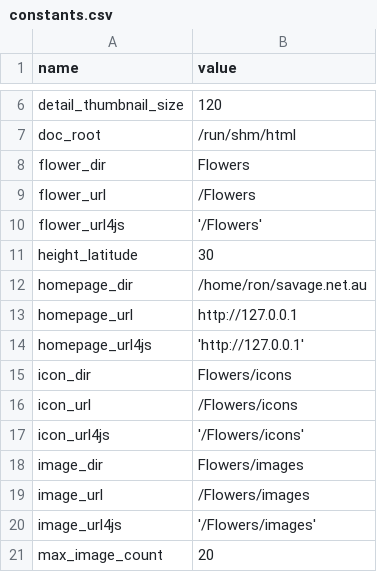
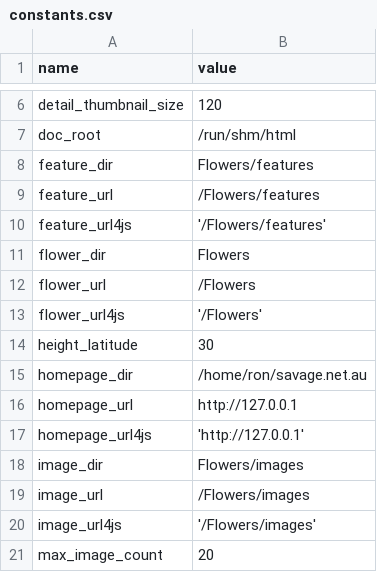
Before and after one commit to ronsavage/WWW-Garden-Design, a CSV file: data/constants.csv, drawn as a sheet; only a part is shown, gaps mark what is left out.

Commit message:
Rename icon_* to feature_*

```diff
--- a/data/constants.csv
+++ b/data/constants.csv
@@ -7,2 +7,5 @@
 "doc_root","/run/shm/html"
+"feature_dir","Flowers/features"
+"feature_url","/Flowers/features"
+"feature_url4js","'/Flowers/features'"
 "flower_dir","Flowers"
@@ -14,5 +17,2 @@
 "homepage_url4js","'http://127.0.0.1'"
-"icon_dir","Flowers/icons"
-"icon_url","/Flowers/icons"
-"icon_url4js","'/Flowers/icons'"
 "image_dir","Flowers/images"
```
Also changed, not shown: 10 other files.
